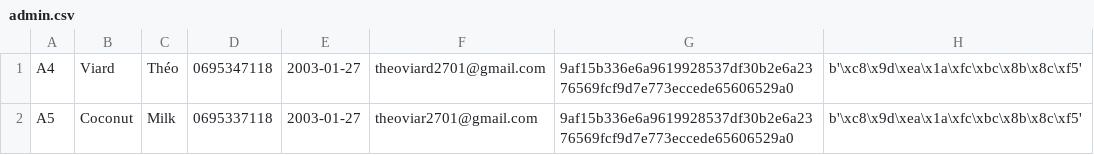
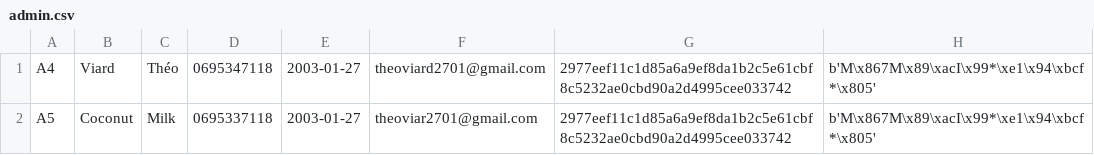
Before and after one commit to NathanBourdere/SAE3.05_grp_NathanBourdere_2A, a CSV file: app/static/data/admin.csv, drawn as a sheet.

```diff
--- a/app/static/data/admin.csv
+++ b/app/static/data/admin.csv
@@ -1,2 +1,2 @@
-"A4","Viard","Théo","0695347118",2003-01-27,"theoviard2701@gmail.com","9af15b336e6a9619928537df30b2e6a2376569fcf9d7e773eccede65606529a0",b'\xc8\x9d\xea\x1a\xfc\xbc\x8b\x8c\xf5'
-"A5","Coconut","Milk","0695337118",2003-01-27,"theoviar2701@gmail.com","9af15b336e6a9619928537df30b2e6a2376569fcf9d7e773eccede65606529a0",b'\xc8\x9d\xea\x1a\xfc\xbc\x8b\x8c\xf5'
+"A4","Viard","Théo","0695347118",2003-01-27,"theoviard2701@gmail.com","2977eef11c1d85a6a9ef8da1b2c5e61cbf8c5232ae0cbd90a2d4995cee033742",b'M\x867M\x89\xacI\x99*\xe1\x94\xbcf*\x805'
+"A5","Coconut","Milk","0695337118",2003-01-27,"theoviar2701@gmail.com","2977eef11c1d85a6a9ef8da1b2c5e61cbf8c5232ae0cbd90a2d4995cee033742",b'M\x867M\x89\xacI\x99*\xe1\x94\xbcf*\x805'
```
Also changed, not shown: app/static/data/vacataire.csv, 2 other files.
